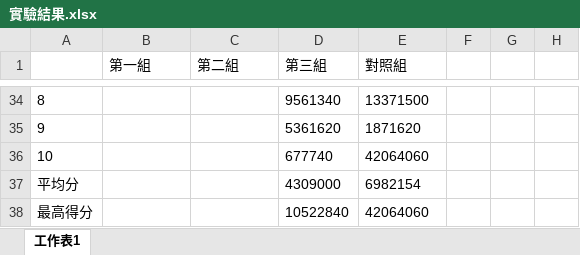
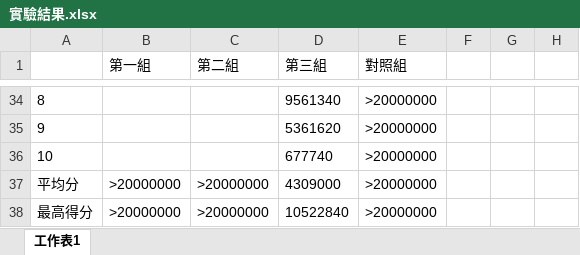
Before and after one commit to ChuEating1005/GA, an Excel workbook: Final_Project/GA_Traning/實驗結果.xlsx, sheet 工作表1, drawn as a sheet; only a part is shown, gaps mark what is left out; values as stored, in another font and other column widths than the file's, no borders; the diff covers the shown part only; the diff names each change by its address in the sheet, - before the commit and + after, or states it on an @@ line.

```diff
--- a/Final_Project/GA_Traning/實驗結果.xlsx (sheet 工作表1)
+++ b/Final_Project/GA_Traning/實驗結果.xlsx (sheet 工作表1)
-E34 (對照組): 13371500
+E34 (對照組): >20000000
-E35 (對照組): 1871620
+E35 (對照組): >20000000
-E36 (對照組): 42064060
+E36 (對照組): >20000000
-B37:B38 (第一組): (empty)
+B37:B38 (第一組): >20000000
-C37:C38 (第二組): (empty)
+C37:C38 (第二組): >20000000
-E37 (對照組): 6982154
+E37 (對照組): >20000000
-E38 (對照組): 42064060
+E38 (對照組): >20000000
```
Also changed, not shown: 44 edited cells elsewhere in this sheet, 16 other files.
